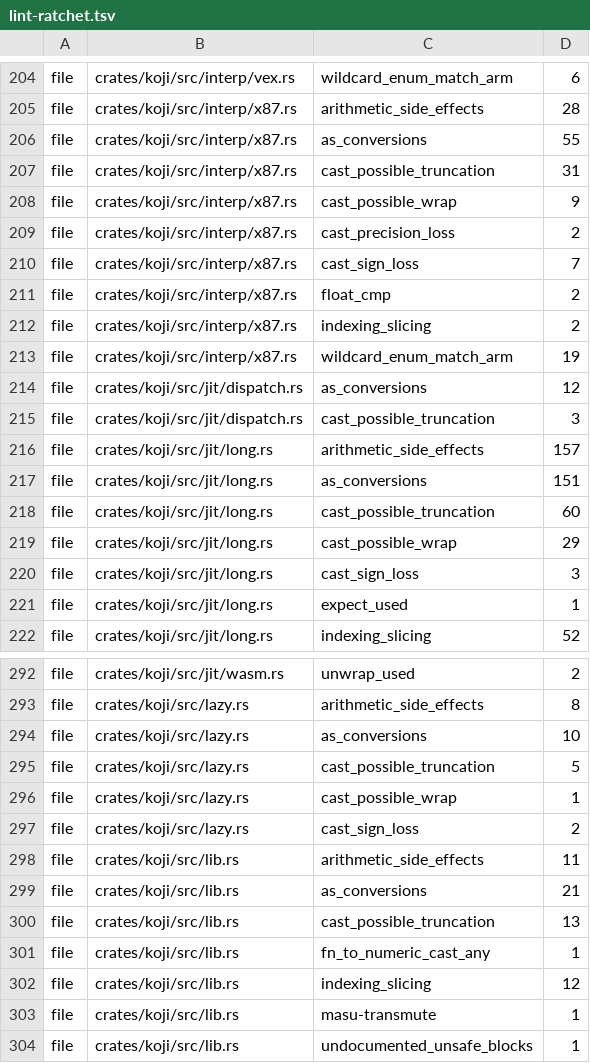
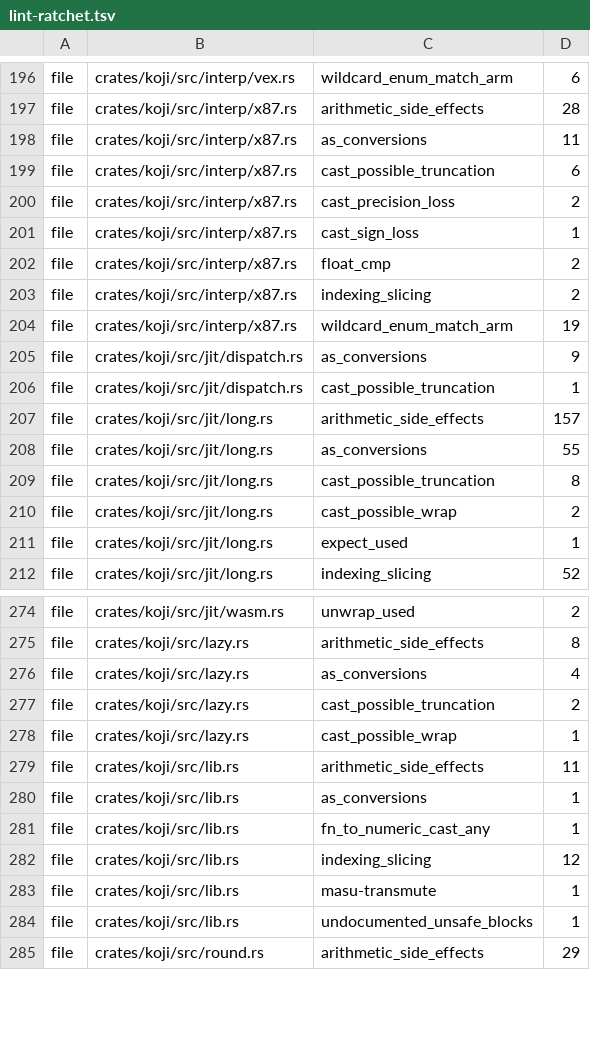
Before and after one commit to a-kaibu/masu, a TSV file: tools/ci/lint-ratchet.tsv, drawn as a sheet; only a part is shown, gaps mark what is left out; the shorter side is filled out with more unchanged rows; the diff covers the shown part only.

```diff
--- a/tools/ci/lint-ratchet.tsv
+++ b/tools/ci/lint-ratchet.tsv
@@ -205,7 +197,6 @@ file	crates/koji/src/interp/vex.rs	wildcard_enum_match_arm	6
 file	crates/koji/src/interp/x87.rs	arithmetic_side_effects	28
-file	crates/koji/src/interp/x87.rs	as_conversions	55
-file	crates/koji/src/interp/x87.rs	cast_possible_truncation	31
-file	crates/koji/src/interp/x87.rs	cast_possible_wrap	9
+file	crates/koji/src/interp/x87.rs	as_conversions	11
+file	crates/koji/src/interp/x87.rs	cast_possible_truncation	6
 file	crates/koji/src/interp/x87.rs	cast_precision_loss	2
-file	crates/koji/src/interp/x87.rs	cast_sign_loss	7
+file	crates/koji/src/interp/x87.rs	cast_sign_loss	1
 file	crates/koji/src/interp/x87.rs	float_cmp	2
@@ -213,9 +204,8 @@ file	crates/koji/src/interp/x87.rs	indexing_slicing	2
 file	crates/koji/src/interp/x87.rs	wildcard_enum_match_arm	19
-file	crates/koji/src/jit/dispatch.rs	as_conversions	12
-file	crates/koji/src/jit/dispatch.rs	cast_possible_truncation	3
+file	crates/koji/src/jit/dispatch.rs	as_conversions	9
+file	crates/koji/src/jit/dispatch.rs	cast_possible_truncation	1
 file	crates/koji/src/jit/long.rs	arithmetic_side_effects	157
-file	crates/koji/src/jit/long.rs	as_conversions	151
-file	crates/koji/src/jit/long.rs	cast_possible_truncation	60
-file	crates/koji/src/jit/long.rs	cast_possible_wrap	29
-file	crates/koji/src/jit/long.rs	cast_sign_loss	3
+file	crates/koji/src/jit/long.rs	as_conversions	55
+file	crates/koji/src/jit/long.rs	cast_possible_truncation	8
+file	crates/koji/src/jit/long.rs	cast_possible_wrap	2
 file	crates/koji/src/jit/long.rs	expect_used	1
@@ -293,9 +275,7 @@ file	crates/koji/src/jit/wasm.rs	unwrap_used	2
 file	crates/koji/src/lazy.rs	arithmetic_side_effects	8
-file	crates/koji/src/lazy.rs	as_conversions	10
-file	crates/koji/src/lazy.rs	cast_possible_truncation	5
+file	crates/koji/src/lazy.rs	as_conversions	4
+file	crates/koji/src/lazy.rs	cast_possible_truncation	2
 file	crates/koji/src/lazy.rs	cast_possible_wrap	1
-file	crates/koji/src/lazy.rs	cast_sign_loss	2
 file	crates/koji/src/lib.rs	arithmetic_side_effects	11
-file	crates/koji/src/lib.rs	as_conversions	21
-file	crates/koji/src/lib.rs	cast_possible_truncation	13
+file	crates/koji/src/lib.rs	as_conversions	1
 file	crates/koji/src/lib.rs	fn_to_numeric_cast_any	1
```
Also changed, not shown: 16 removed rows and 36 edited cells elsewhere in this file.
